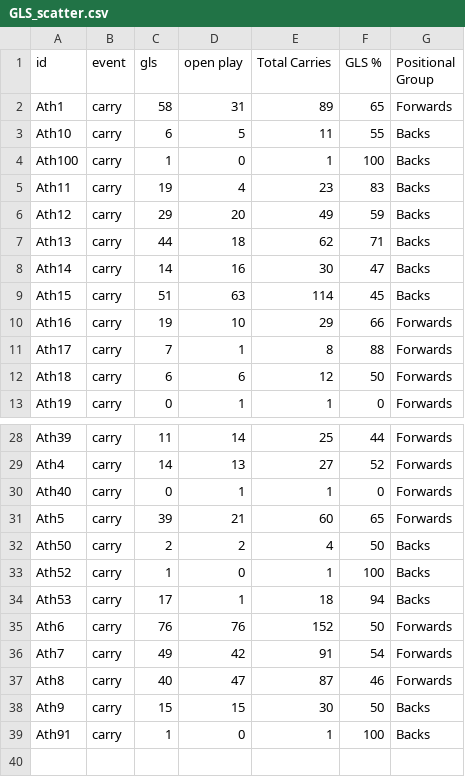
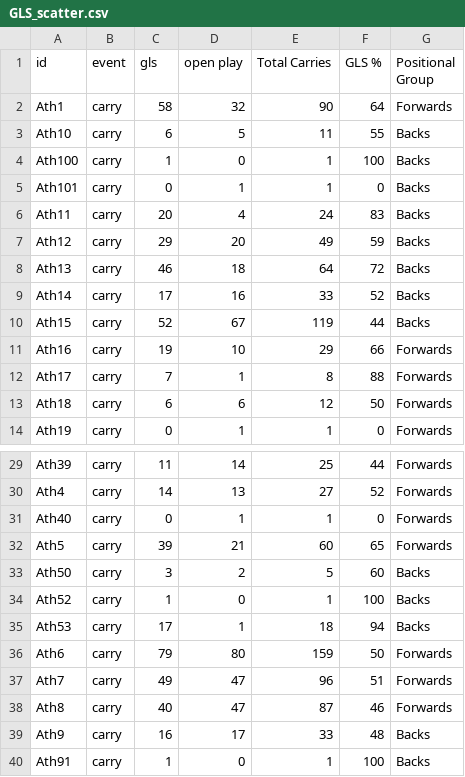
Before and after one commit to ConnorFewster/EI, a CSV file: GLS_scatter.csv, drawn as a sheet; only a part is shown, gaps mark what is left out; the diff covers the shown part only.

```diff
--- a/GLS_scatter.csv
+++ b/GLS_scatter.csv
@@ -1,10 +1,11 @@
 id,event,gls,open play,Total Carries,GLS %,Positional Group
-Ath1,carry,58,31,89,65,Forwards
+Ath1,carry,58,32,90,64,Forwards
 Ath10,carry,6,5,11,55,Backs
 Ath100,carry,1,0,1,100,Backs
-Ath11,carry,19,4,23,83,Backs
+Ath101,carry,0,1,1,0,Backs
+Ath11,carry,20,4,24,83,Backs
 Ath12,carry,29,20,49,59,Backs
-Ath13,carry,44,18,62,71,Backs
-Ath14,carry,14,16,30,47,Backs
-Ath15,carry,51,63,114,45,Backs
+Ath13,carry,46,18,64,72,Backs
+Ath14,carry,17,16,33,52,Backs
+Ath15,carry,52,67,119,44,Backs
 Ath16,carry,19,10,29,66,Forwards
@@ -31,9 +32,9 @@ Ath40,carry,0,1,1,0,Forwards
 Ath5,carry,39,21,60,65,Forwards
-Ath50,carry,2,2,4,50,Backs
+Ath50,carry,3,2,5,60,Backs
 Ath52,carry,1,0,1,100,Backs
 Ath53,carry,17,1,18,94,Backs
-Ath6,carry,76,76,152,50,Forwards
-Ath7,carry,49,42,91,54,Forwards
+Ath6,carry,79,80,159,50,Forwards
+Ath7,carry,49,47,96,51,Forwards
 Ath8,carry,40,47,87,46,Forwards
-Ath9,carry,15,15,30,50,Backs
+Ath9,carry,16,17,33,48,Backs
 Ath91,carry,1,0,1,100,Backs
```
Also changed, not shown: 19 edited cells elsewhere in this file, carry_summary.csv, carry_table.csv, 5 other files.
